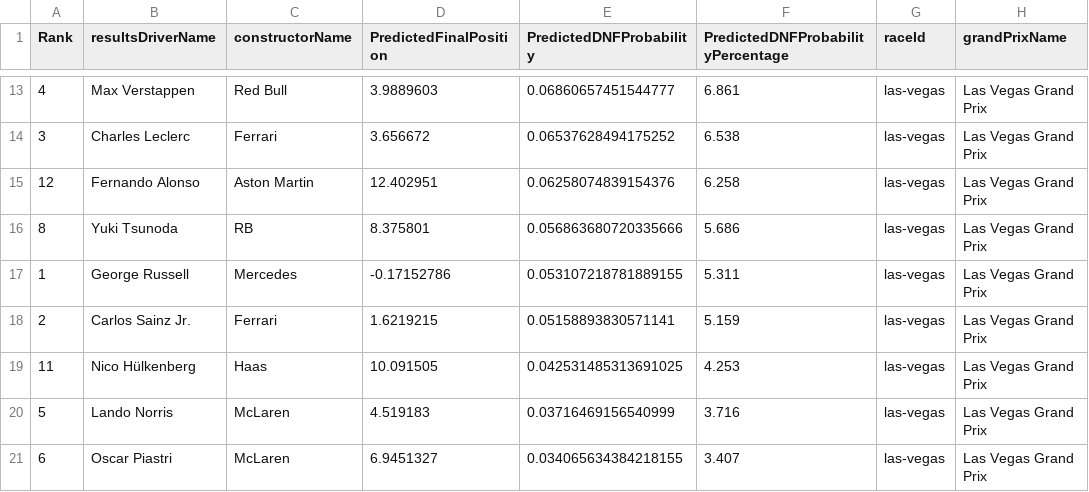
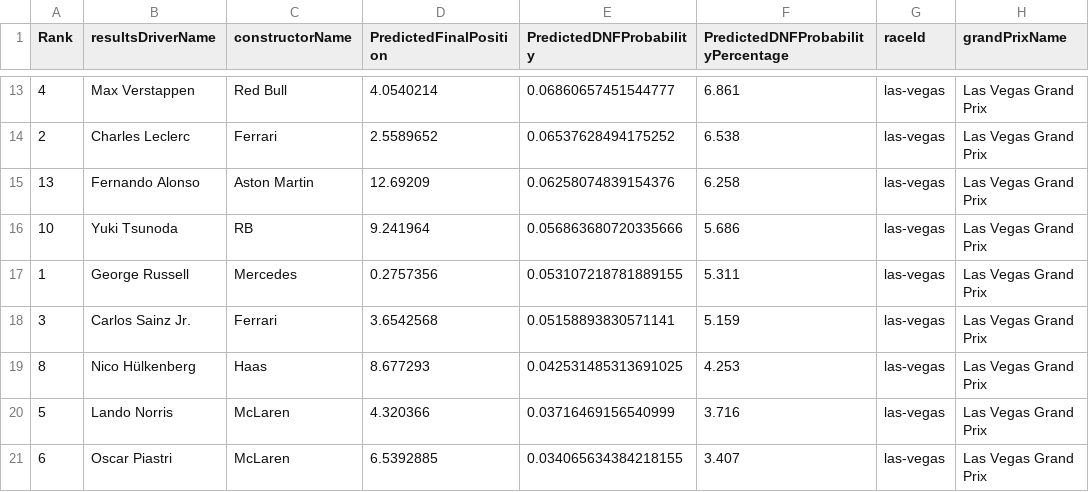
Before and after one commit to gmalbert/f1Analysis, a CSV file: data_files/predictions_las-vegas_2025.csv, drawn as a sheet; only a part is shown, gaps mark what is left out; the diff covers the shown part only; the diff names each change by its address in the sheet, - before the commit and + after, or states it on an @@ line.

```diff
--- a/data_files/predictions_las-vegas_2025.csv
+++ b/data_files/predictions_las-vegas_2025.csv
-D13 (PredictedFinalPosition): 3.9889603
+D13 (PredictedFinalPosition): 4.0540214
-A14 (Rank): 3
+A14 (Rank): 2
-D14 (PredictedFinalPosition): 3.656672
+D14 (PredictedFinalPosition): 2.5589652
-A15 (Rank): 12
+A15 (Rank): 13
-D15 (PredictedFinalPosition): 12.402951
+D15 (PredictedFinalPosition): 12.69209
-A16 (Rank): 8
+A16 (Rank): 10
-D16 (PredictedFinalPosition): 8.375801
+D16 (PredictedFinalPosition): 9.241964
-D17 (PredictedFinalPosition): -0.17152786
+D17 (PredictedFinalPosition): 0.2757356
-A18 (Rank): 2
+A18 (Rank): 3
-D18 (PredictedFinalPosition): 1.6219215
+D18 (PredictedFinalPosition): 3.6542568
-A19 (Rank): 11
+A19 (Rank): 8
-D19 (PredictedFinalPosition): 10.091505
+D19 (PredictedFinalPosition): 8.677293
-D20 (PredictedFinalPosition): 4.519183
+D20 (PredictedFinalPosition): 4.320366
-D21 (PredictedFinalPosition): 6.9451327
+D21 (PredictedFinalPosition): 6.5392885
```
Also changed, not shown: 2 added rows, 2 removed rows and 28 edited cells elsewhere in this file, data_files/f1WeatherData_AllData.csv, data_files/f1WeatherData_Grouped.csv, 11 other files.
